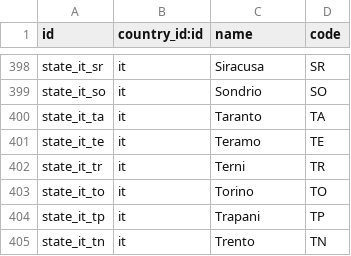
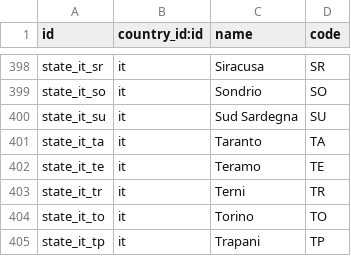
Before and after one commit to cogitoweb/OCB, a CSV file: odoo/addons/base/res/res.country.state.csv, drawn as a sheet; only a part is shown, gaps mark what is left out; the shorter side is filled out with more unchanged rows.

Commit message:
[ADD] base: add missing Sud Sardegna italian province
Close #24485

```diff
--- a/odoo/addons/base/res/res.country.state.csv
+++ b/odoo/addons/base/res/res.country.state.csv
@@ -399,2 +399,3 @@ state_it_sr,it,"Siracusa","SR"
 state_it_so,it,"Sondrio","SO"
+state_it_su,it,"Sud Sardegna","SU"
 state_it_ta,it,"Taranto","TA"
```
